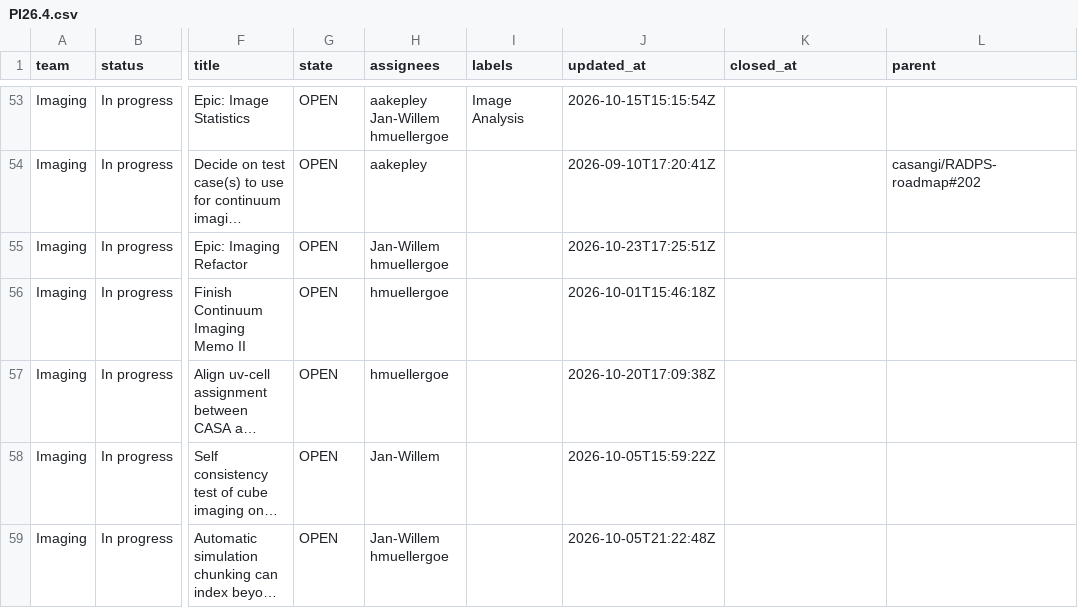
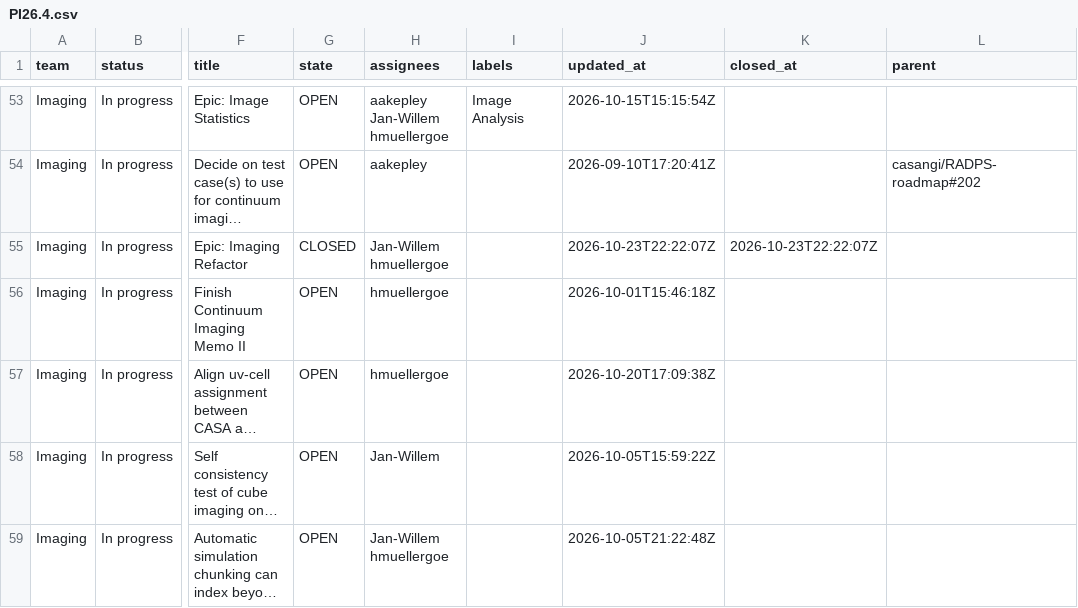
Before and after one commit to casangi/RADPS-roadmap, a CSV file: project33/pi/PI26.4.csv, drawn as a sheet; only a part is shown, gaps mark what is left out; long unchanged cells end in …; the diff covers the shown part only; the diff names each change by its address in the sheet, - before the commit and + after, or states it on an @@ line.

```diff
--- a/project33/pi/PI26.4.csv
+++ b/project33/pi/PI26.4.csv
-G55 (state): OPEN
+G55 (state): CLOSED
-J55 (updated_at): 2026-10-23T17:25:51Z
+J55 (updated_at): 2026-10-23T22:22:07Z
-K55 (closed_at): (empty)
+K55 (closed_at): 2026-10-23T22:22:07Z
```
Also changed, not shown: 1 added row, 1 removed row and 2 edited cells elsewhere in this file, project33/changes-log.csv, project33/pi/no-pi.csv, 3 other files.
